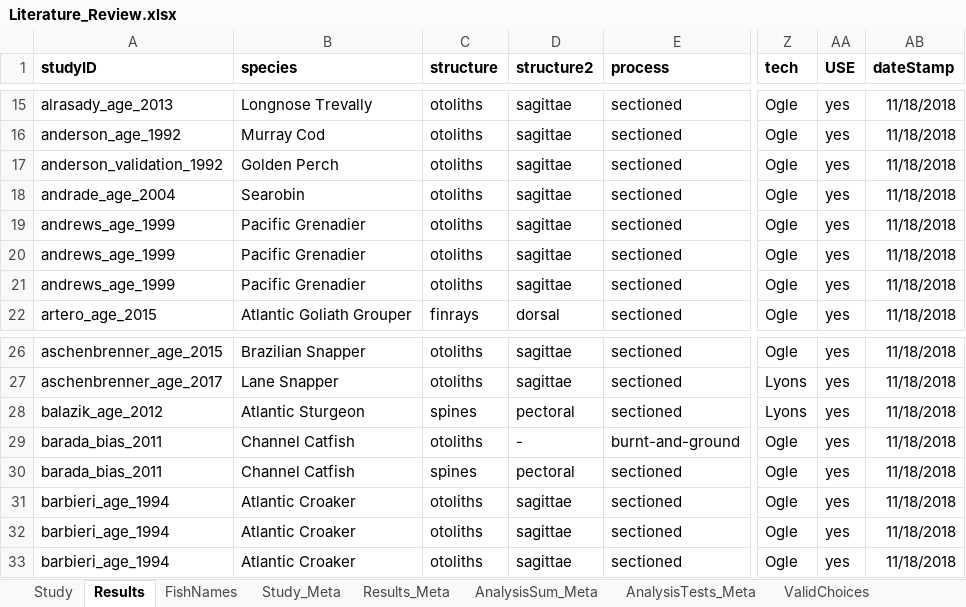
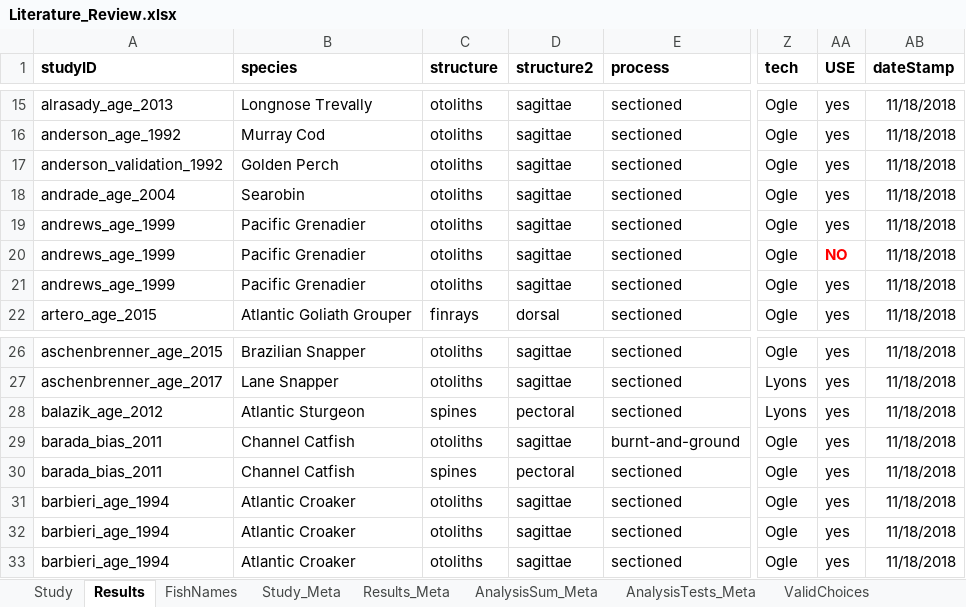
Before and after one commit to droglenc/AgePrecision, an Excel workbook: data/Literature_Review.xlsx, sheet Results, drawn as a sheet; only a part is shown, gaps mark what is left out; values as stored, in another font and other column widths than the file's, no borders; charts and pictures and conditional formats not drawn; the diff names each change by its address in the sheet, - before the commit and + after, or states it on an @@ line.

```diff
--- a/data/Literature_Review.xlsx (sheet Results)
+++ b/data/Literature_Review.xlsx (sheet Results)
-AA20 (USE): yes
+AA20 (USE): NO
@@ AA20 bold: off → on, text colour: black → #FF0000 @@
-D29 (structure2): -
+D29 (structure2): sagittae
```
Also changed, not shown: sheet Study, 5 other files.
